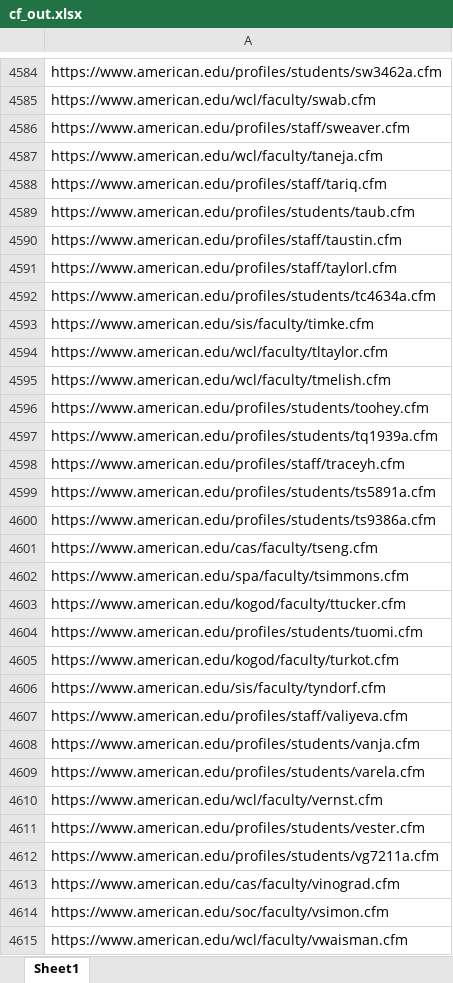
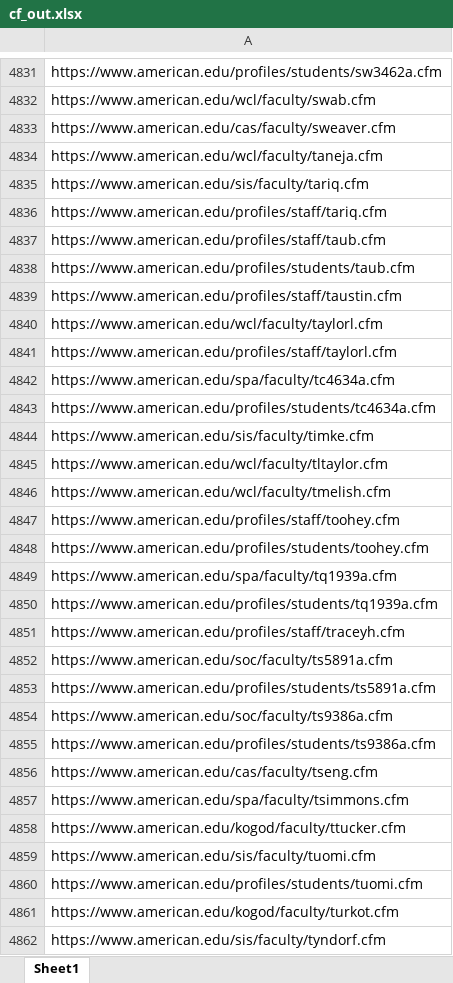
Before and after one commit to aaron-cummins495/aem-scripts, an Excel workbook: ProfileUrls/cf_out.xlsx, sheet Sheet1, drawn as a sheet; only a part is shown, gaps mark what is left out; the shorter side is filled out with more unchanged rows; values as stored, in another font and other column widths than the file's, no borders; addresses are those after the commit; the diff covers the shown part only; the diff names each change by its address in the sheet, - before the commit and + after, or states it on an @@ line.

```diff
--- a/ProfileUrls/cf_out.xlsx (sheet Sheet1)
+++ b/ProfileUrls/cf_out.xlsx (sheet Sheet1)
-A4833: https://www.american.edu/profiles/staff/sweaver.cfm
+A4833: https://www.american.edu/cas/faculty/sweaver.cfm
+row 4835: https://www.american.edu/sis/faculty/tariq.cfm
+row 4837: https://www.american.edu/profiles/staff/taub.cfm
+row 4840: https://www.american.edu/wcl/faculty/taylorl.cfm
+row 4842: https://www.american.edu/spa/faculty/tc4634a.cfm
+row 4847: https://www.american.edu/profiles/staff/toohey.cfm
+row 4849: https://www.american.edu/spa/faculty/tq1939a.cfm
+row 4852: https://www.american.edu/soc/faculty/ts5891a.cfm
+row 4854: https://www.american.edu/soc/faculty/ts9386a.cfm
+row 4859: https://www.american.edu/sis/faculty/tuomi.cfm
```
Also changed, not shown: 260 added rows, 3 removed rows and 1 edited cell elsewhere in this sheet, 1 other file.
